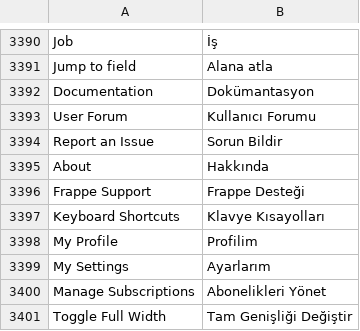
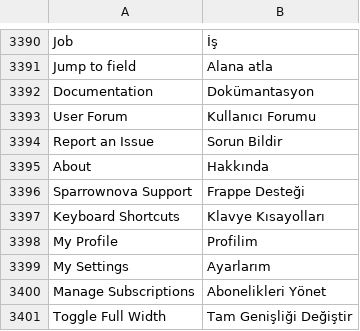
Before and after one commit to netmanthan/frappe, a CSV file: frappe/translations/tr.csv, drawn as a sheet; only a part is shown, gaps mark what is left out.

```diff
--- a/frappe/translations/tr.csv
+++ b/frappe/translations/tr.csv
@@ -3395,3 +3395,3 @@ Report an Issue,Sorun Bildir,
 About,Hakkında
-Frappe Support,Frappe Desteği,
+Sparrownova Support,Frappe Desteği,
 Keyboard Shortcuts,Klavye Kısayolları,
```
Also changed, not shown: 1 other file.
